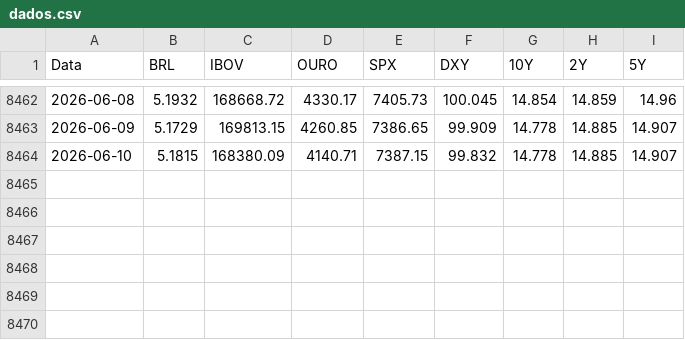
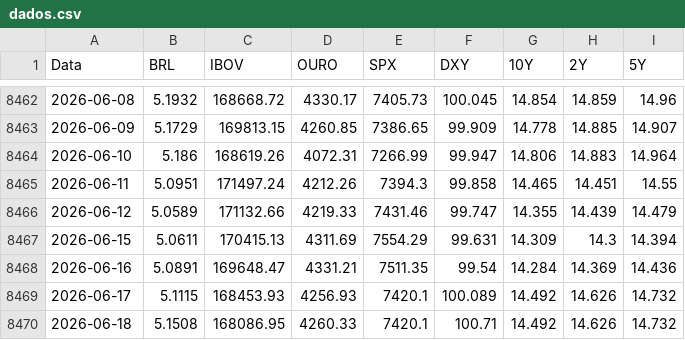
Before and after one commit to mm-credito-far/mm_dashboard, a CSV file: dados.csv, drawn as a sheet; only a part is shown, gaps mark what is left out.

Commit message:
Add files via upload

```diff
--- a/dados.csv
+++ b/dados.csv
@@ -8463,2 +8463,8 @@
 2026-06-09,5.1729,169813.15,4260.85,7386.65,99.909,14.778,14.885,14.907
-2026-06-10,5.1815,168380.09,4140.71,7387.15,99.832,14.778,14.885,14.907
+2026-06-10,5.186,168619.26,4072.31,7266.99,99.947,14.806,14.883,14.964
+2026-06-11,5.0951,171497.24,4212.26,7394.3,99.858,14.465,14.451,14.55
+2026-06-12,5.0589,171132.66,4219.33,7431.46,99.747,14.355,14.439,14.479
+2026-06-15,5.0611,170415.13,4311.69,7554.29,99.631,14.309,14.3,14.394
+2026-06-16,5.0891,169648.47,4331.21,7511.35,99.54,14.284,14.369,14.436
+2026-06-17,5.1115,168453.93,4256.93,7420.1,100.089,14.492,14.626,14.732
+2026-06-18,5.1508,168086.95,4260.33,7420.1,100.71,14.492,14.626,14.732
```
